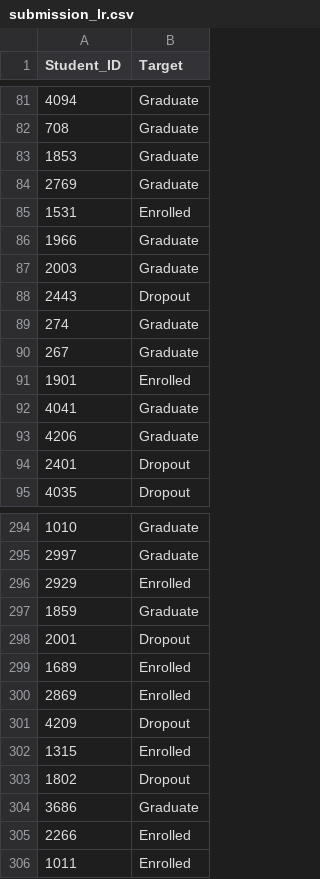
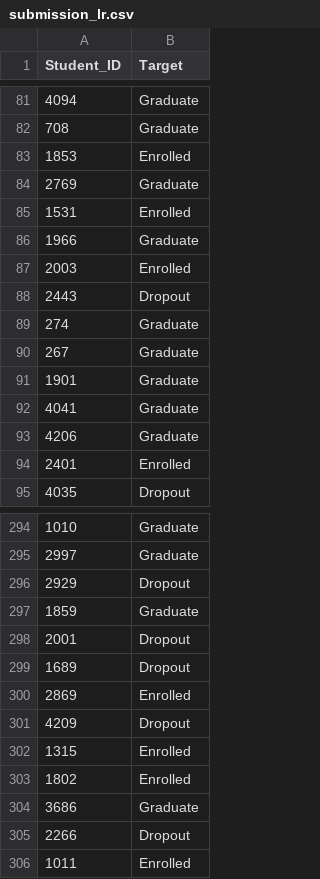
Before and after one commit to KennethhPoenadi/AI-Shiteru, a CSV file: submission_lr.csv, drawn as a sheet; only a part is shown, gaps mark what is left out; the diff covers the shown part only.

```diff
--- a/submission_lr.csv
+++ b/submission_lr.csv
@@ -82,3 +82,3 @@ Student_ID,Target
 708,Graduate
-1853,Graduate
+1853,Enrolled
 2769,Graduate
@@ -86,3 +86,3 @@ Student_ID,Target
 1966,Graduate
-2003,Graduate
+2003,Enrolled
 2443,Dropout
@@ -90,6 +90,6 @@ Student_ID,Target
 267,Graduate
-1901,Enrolled
+1901,Graduate
 4041,Graduate
 4206,Graduate
-2401,Dropout
+2401,Enrolled
 4035,Dropout
@@ -295,6 +295,6 @@ Student_ID,Target
 2997,Graduate
-2929,Enrolled
+2929,Dropout
 1859,Graduate
 2001,Dropout
-1689,Enrolled
+1689,Dropout
 2869,Enrolled
@@ -302,5 +302,5 @@ Student_ID,Target
 1315,Enrolled
-1802,Dropout
+1802,Enrolled
 3686,Graduate
-2266,Enrolled
+2266,Dropout
 1011,Enrolled
```
Also changed, not shown: 77 edited cells elsewhere in this file, submission_dt.csv, submission_svm.csv, 1 other file.
